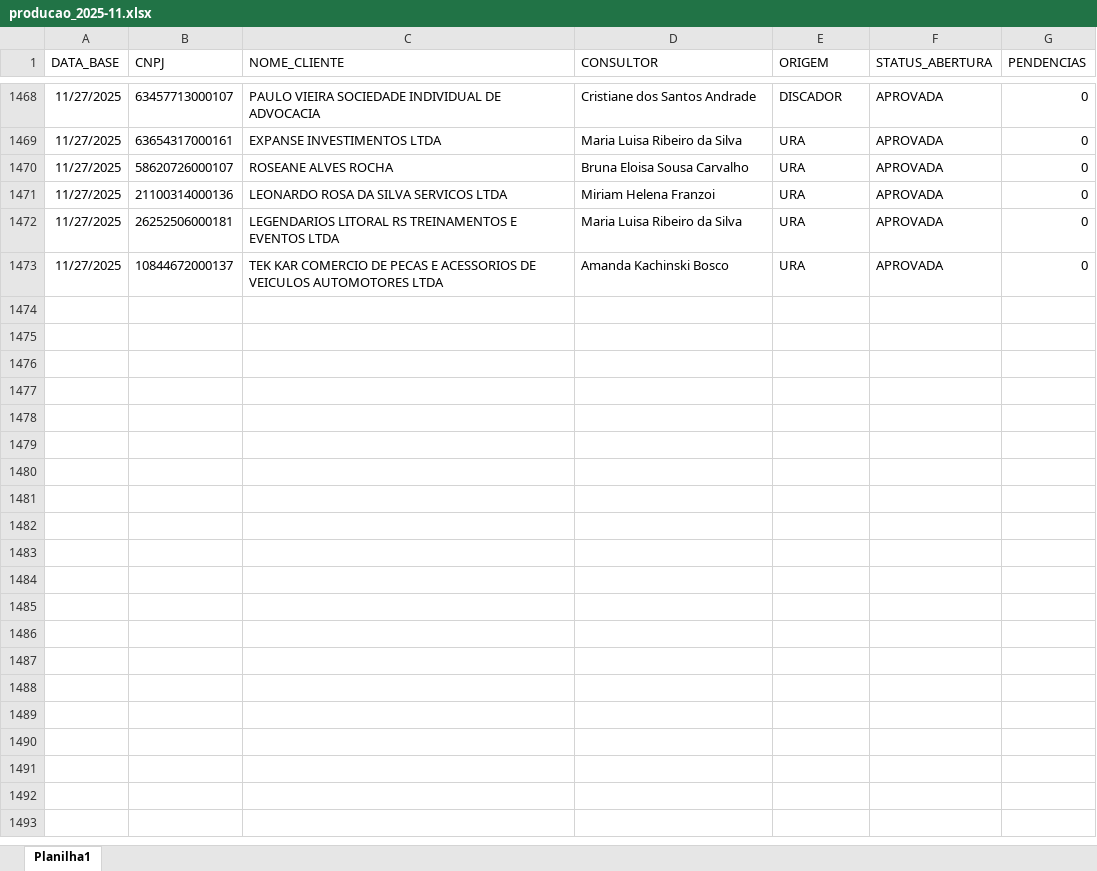
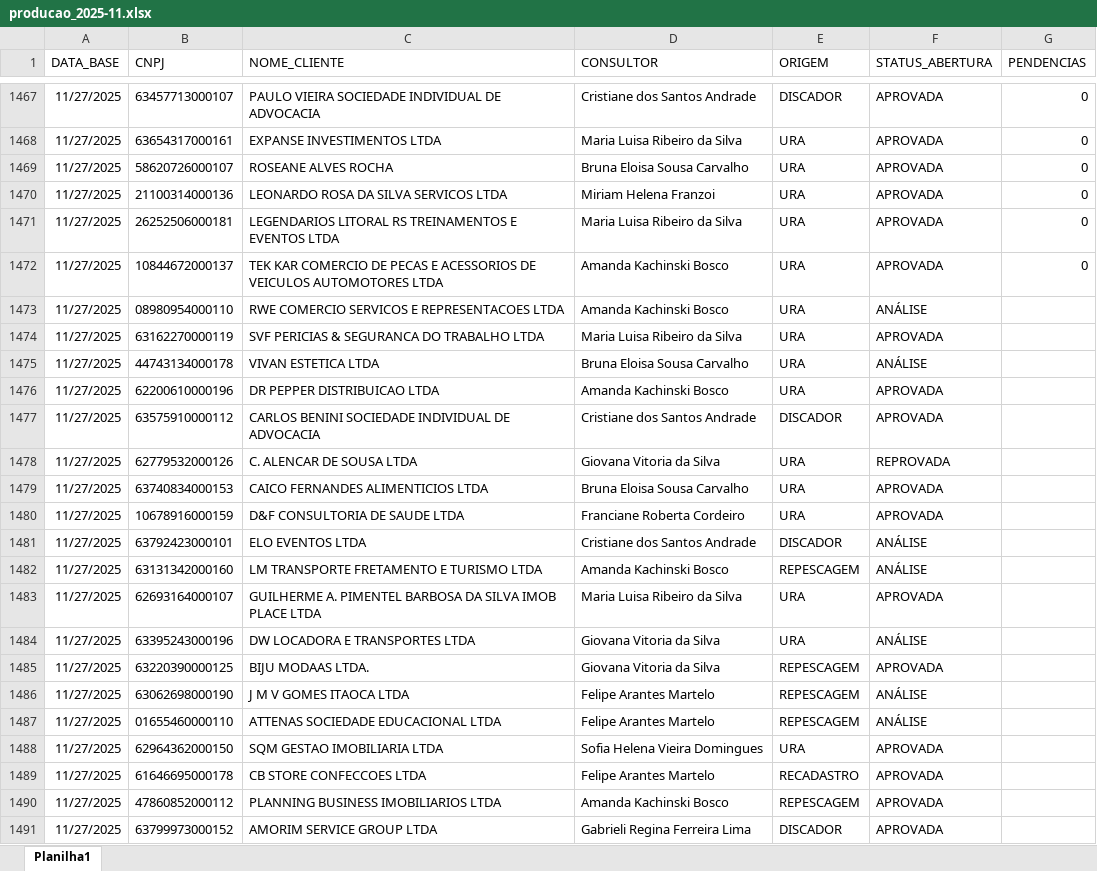
Before and after one commit to Augusto05/atlas, an Excel workbook: first-atlas/producao_2025-11.xlsx, sheet Planilha1, drawn as a sheet; only a part is shown, gaps mark what is left out; values as stored, in another font and other column widths than the file's, no borders; the diff covers the shown part only; the diff names each change by its address in the sheet, - before the commit and + after, or states it on an @@ line.

Commit message:
updated producao

```diff
--- a/first-atlas/producao_2025-11.xlsx (sheet Planilha1)
+++ b/first-atlas/producao_2025-11.xlsx (sheet Planilha1)
+row 1473: 11/27/2025 | 08980954000110 | RWE COMERCIO SERVICOS E REPRESENTACOES LTDA | Amanda Kachinski Bosco | URA | ANÁLISE
+row 1474: 11/27/2025 | 63162270000119 | SVF PERICIAS & SEGURANCA DO TRABALHO LTDA | Maria Luisa Ribeiro da Silva | URA | APROVADA
+row 1475: 11/27/2025 | 44743134000178 | VIVAN ESTETICA LTDA | Bruna Eloisa Sousa Carvalho | URA | ANÁLISE
+row 1476: 11/27/2025 | 62200610000196 | DR PEPPER DISTRIBUICAO LTDA | Amanda Kachinski Bosco | URA | APROVADA
+row 1477: 11/27/2025 | 63575910000112 | CARLOS BENINI SOCIEDADE INDIVIDUAL DE ADVOCACIA | Cristiane dos Santos Andrade | DISCADOR | APROVADA
+row 1478: 11/27/2025 | 62779532000126 | C. ALENCAR DE SOUSA LTDA | Giovana Vitoria da Silva | URA | REPROVADA
+row 1479: 11/27/2025 | 63740834000153 | CAICO FERNANDES ALIMENTICIOS LTDA | Bruna Eloisa Sousa Carvalho | URA | APROVADA
+row 1480: 11/27/2025 | 10678916000159 | D&F CONSULTORIA DE SAUDE LTDA | Franciane Roberta Cordeiro | URA | APROVADA
+row 1481: 11/27/2025 | 63792423000101 | ELO EVENTOS LTDA | Cristiane dos Santos Andrade | DISCADOR | ANÁLISE
+row 1482: 11/27/2025 | 63131342000160 | LM TRANSPORTE FRETAMENTO E TURISMO LTDA | Amanda Kachinski Bosco | REPESCAGEM | ANÁLISE
+row 1483: 11/27/2025 | 62693164000107 | GUILHERME A. PIMENTEL BARBOSA DA SILVA IMOB PLACE LTDA | Maria Luisa Ribeiro da Silva | URA | APROVADA
+row 1484: 11/27/2025 | 63395243000196 | DW LOCADORA E TRANSPORTES LTDA | Giovana Vitoria da Silva | URA | ANÁLISE
+row 1485: 11/27/2025 | 63220390000125 | BIJU MODAAS LTDA. | Giovana Vitoria da Silva | REPESCAGEM | APROVADA
+row 1486: 11/27/2025 | 63062698000190 | J M V GOMES ITAOCA LTDA | Felipe Arantes Martelo | REPESCAGEM | ANÁLISE
+row 1487: 11/27/2025 | 01655460000110 | ATTENAS SOCIEDADE EDUCACIONAL LTDA | Felipe Arantes Martelo | REPESCAGEM | ANÁLISE
+row 1488: 11/27/2025 | 62964362000150 | SQM GESTAO IMOBILIARIA LTDA | Sofia Helena Vieira Domingues | URA | APROVADA
+row 1489: 11/27/2025 | 61646695000178 | CB STORE CONFECCOES LTDA | Felipe Arantes Martelo | RECADASTRO | APROVADA
+row 1490: 11/27/2025 | 47860852000112 | PLANNING BUSINESS IMOBILIARIOS LTDA | Amanda Kachinski Bosco | REPESCAGEM | APROVADA
+row 1491: 11/27/2025 | 63799973000152 | AMORIM SERVICE GROUP LTDA | Gabrieli Regina Ferreira Lima | DISCADOR | APROVADA
```
Also changed, not shown: 38 added rows, 1 removed row and 1 edited cell elsewhere in this sheet.
